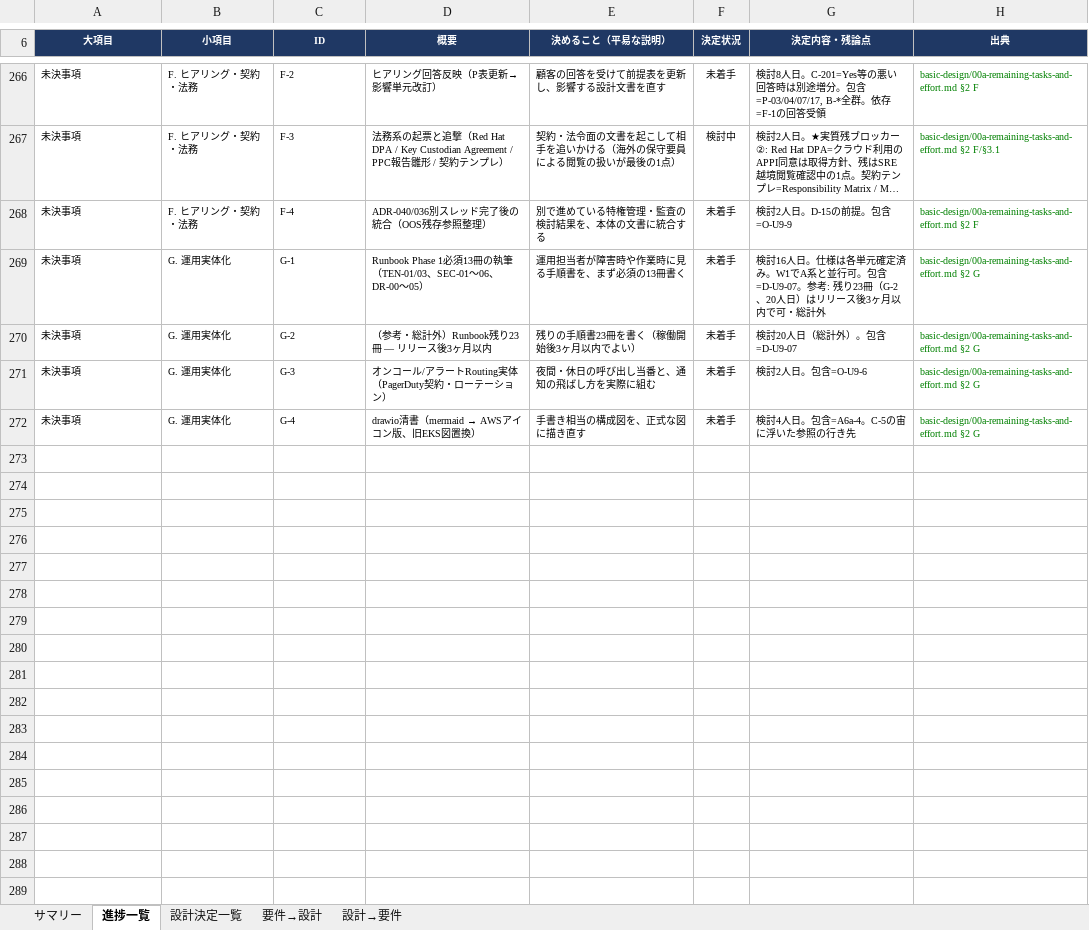
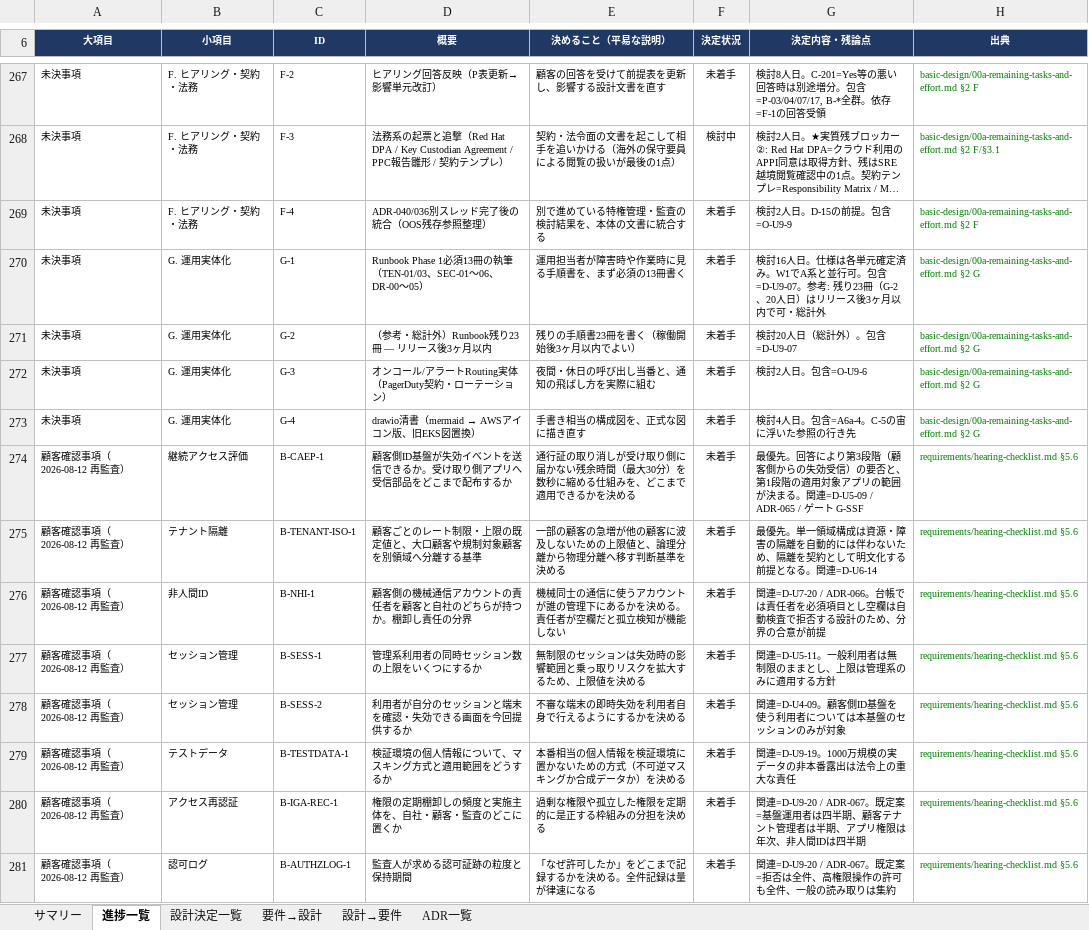
Before and after one commit to suepie/aws-atuh-poc, an Excel workbook: doc/excel/認証タスク.xlsx, sheet 進捗一覧, drawn as a sheet; only a part is shown, gaps mark what is left out; long unchanged cells end in …; values as stored, in another font and other column widths than the file's, no borders; conditional formats not drawn; the diff covers the shown part only; the diff names each change by its address in the sheet, - before the commit and + after, or states it on an @@ line.

```diff
--- a/doc/excel/認証タスク.xlsx (sheet 進捗一覧)
+++ b/doc/excel/認証タスク.xlsx (sheet 進捗一覧)
+sheet tab: ADR一覧
+row 274: 顧客確認事項（2026-08-12 再監査） | 継続アクセス評価 | B-CAEP-1 | 顧客側ID基盤が失効イベントを送信できるか。受け取り側アプリへ受信部品をどこまで配布するか | 通行証の取り消しが受け取り側に届かない残余時間（最大30分）を数秒に縮める仕組みを、どこまで適用できるかを決める | 未着手 | 最優先。回答により第3段階（顧客側からの失効受信）の要否と、第1段階の適用対象アプリの範囲が決まる。関連=D-U5-09 / ADR-065 / ゲート G-SSF | requirements/hearing-checklist.md §5.6
+row 275: 顧客確認事項（2026-08-12 再監査） | テナント隔離 | B-TENANT-ISO-1 | 顧客ごとのレート制限・上限の既定値と、大口顧客や規制対象顧客を別領域へ分離する基準 | 一部の顧客の急増が他の顧客に波及しないための上限値と、論理分離から物理分離へ移す判断基準を決める | 未着手 | 最優先。単一領域構成は資源・障害の隔離を自動的には伴わないため、隔離を契約として明文化する前提となる。関連=D-U6-14 | requirements/hearing-checklist.md §5.6
+row 276: 顧客確認事項（2026-08-12 再監査） | 非人間ID | B-NHI-1 | 顧客側の機械通信アカウントの責任者を顧客と自社のどちらが持つか。棚卸し責任の分界 | 機械同士の通信に使うアカウントが誰の管理下にあるかを決める。責任者が空欄だと孤立検知が機能しない | 未着手 | 関連=D-U7-20 / ADR-066。台帳では責任者を必須項目とし空欄は自動検査で拒否する設計のため、分界の合意が前提 | requirements/hearing-checklist.md §5.6
+row 277: 顧客確認事項（2026-08-12 再監査） | セッション管理 | B-SESS-1 | 管理系利用者の同時セッション数の上限をいくつにするか | 無制限のセッションは失効時の影響範囲と乗っ取りリスクを拡大するため、上限値を決める | 未着手 | 関連=D-U5-11。一般利用者は無制限のままとし、上限は管理系のみに適用する方針 | requirements/hearing-checklist.md §5.6
+row 278: 顧客確認事項（2026-08-12 再監査） | セッション管理 | B-SESS-2 | 利用者が自分のセッションと端末を確認・失効できる画面を今回提供するか | 不審な端末の即時失効を利用者自身で行えるようにするかを決める | 未着手 | 関連=D-U4-09。顧客側ID基盤を使う利用者については本基盤のセッションのみが対象 | requirements/hearing-checklist.md §5.6
+row 279: 顧客確認事項（2026-08-12 再監査） | テストデータ | B-TESTDATA-1 | 検証環境の個人情報について、マスキング方式と適用範囲をどうするか | 本番相当の個人情報を検証環境に置かないための方式（不可逆マスキングか合成データか）を決める | 未着手 | 関連=D-U9-19。1000万規模の実データの非本番露出は法令上の重大な責任 | requirements/hearing-checklist.md §5.6
+row 280: 顧客確認事項（2026-08-12 再監査） | アクセス再認証 | B-IGA-REC-1 | 権限の定期棚卸しの頻度と実施主体を、自社・顧客・監査のどこに置くか | 過剰な権限や孤立した権限を定期的に是正する枠組みの分担を決める | 未着手 | 関連=D-U9-20 / ADR-067。既定案=基盤運用者は四半期、顧客テナント管理者は半期、アプリ権限は年次、非人間IDは四半期 | requirements/hearing-checklist.md §5.6
+row 281: 顧客確認事項（2026-08-12 再監査） | 認可ログ | B-AUTHZLOG-1 | 監査人が求める認可証跡の粒度と保持期間 | 「なぜ許可したか」をどこまで記録するかを決める。全件記録は量が律速になる | 未着手 | 関連=D-U9-20 / ADR-067。既定案=拒否は全件、高権限操作の許可も全件、一般の読み取りは集約 | requirements/hearing-checklist.md §5.6
```
Also changed, not shown: 8 added rows and 1 edited cell elsewhere in this sheet, sheet サマリー, sheet 設計決定一覧, sheet 要件→設計, sheet 設計→要件, formulas that keep their value.
